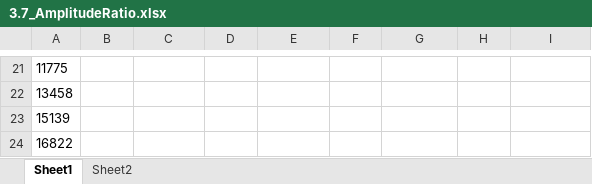
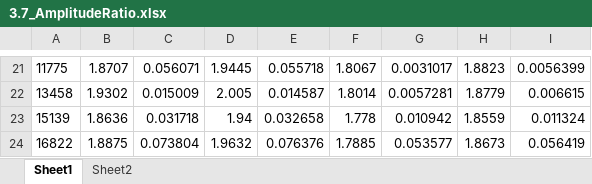
Before and after one commit to martin-he543/second-year-waves, an Excel workbook: 3.7_AmplitudeRatio.xlsx, sheet Sheet1, drawn as a sheet; only a part is shown, gaps mark what is left out; values as stored, in another font and other column widths than the file's, no borders; the diff covers the shown part only; the diff names each change by its address in the sheet, - before the commit and + after, or states it on an @@ line.

```diff
--- a/3.7_AmplitudeRatio.xlsx (sheet Sheet1)
+++ b/3.7_AmplitudeRatio.xlsx (sheet Sheet1)
-B21: (empty)
+B21: 1.8707
-C21: (empty)
+C21: 0.056071
-D21: (empty)
+D21: 1.9445
-E21: (empty)
+E21: 0.055718
-F21: (empty)
+F21: 1.8067
-G21: (empty)
+G21: 0.0031017
-H21: (empty)
+H21: 1.8823
-I21: (empty)
+I21: 0.0056399
-B22: (empty)
+B22: 1.9302
-C22: (empty)
+C22: 0.015009
-D22: (empty)
+D22: 2.005
-E22: (empty)
+E22: 0.014587
-F22: (empty)
+F22: 1.8014
-G22: (empty)
+G22: 0.0057281
-H22: (empty)
+H22: 1.8779
-I22: (empty)
+I22: 0.006615
-B23: (empty)
+B23: 1.8636
-C23: (empty)
+C23: 0.031718
-D23: (empty)
+D23: 1.94
-E23: (empty)
+E23: 0.032658
-F23: (empty)
+F23: 1.778
-G23: (empty)
+G23: 0.010942
-H23: (empty)
+H23: 1.8559
-I23: (empty)
+I23: 0.011324
-B24: (empty)
+B24: 1.8875
-C24: (empty)
+C24: 0.073804
-D24: (empty)
+D24: 1.9632
-E24: (empty)
+E24: 0.076376
-F24: (empty)
+F24: 1.7885
-G24: (empty)
+G24: 0.053577
-H24: (empty)
+H24: 1.8673
-I24: (empty)
+I24: 0.056419
```
Also changed, not shown: 26 edited cells elsewhere in this sheet, 5 other files.
